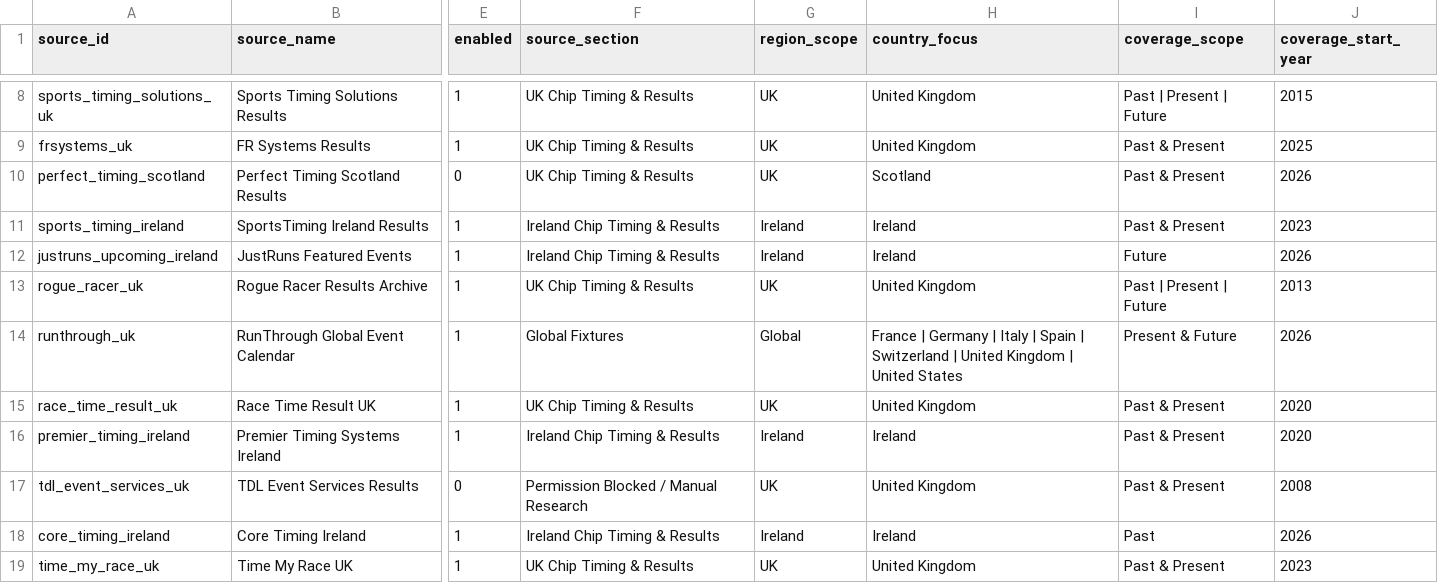
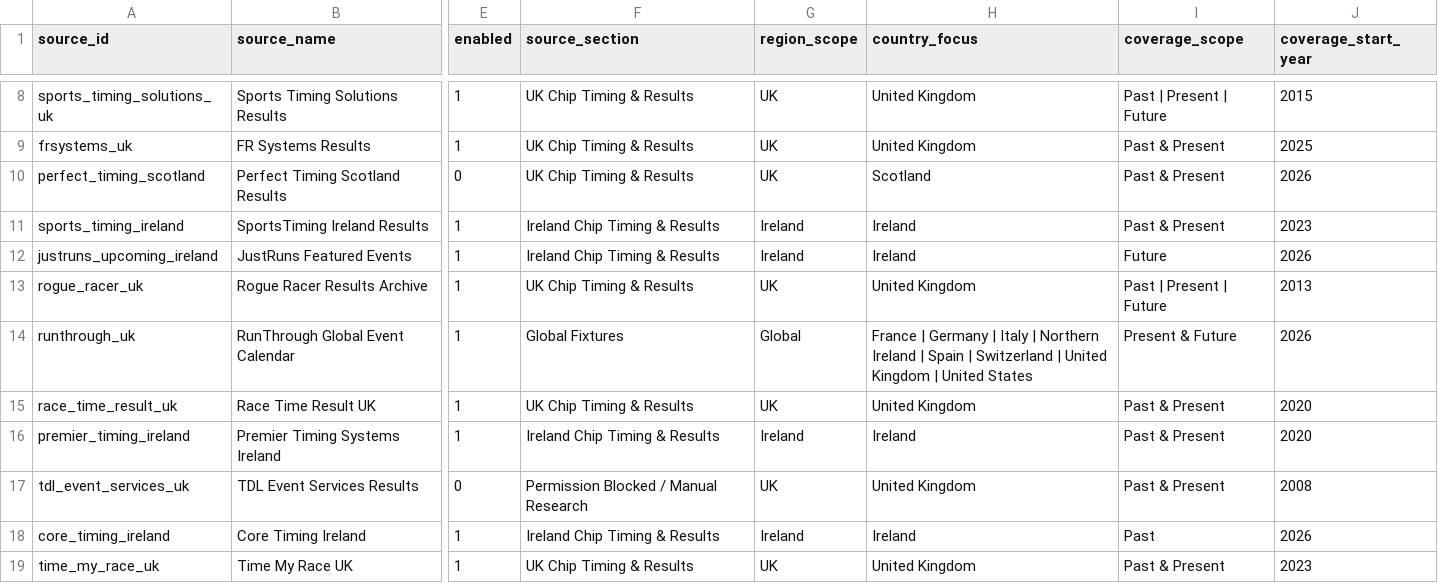
Before and after one commit to brownep77/athrecs.comsite, a CSV file: docs/source-registry/fixture-result-sources.csv, drawn as a sheet; only a part is shown, gaps mark what is left out; the diff names each change by its address in the sheet, - before the commit and + after, or states it on an @@ line.

```diff
--- a/docs/source-registry/fixture-result-sources.csv
+++ b/docs/source-registry/fixture-result-sources.csv
-H14 (country_focus): …Italy | Spain |…
+H14 (country_focus): …Italy | Northern Ireland | Spain |…
```
Also changed, not shown: 4 other files.
